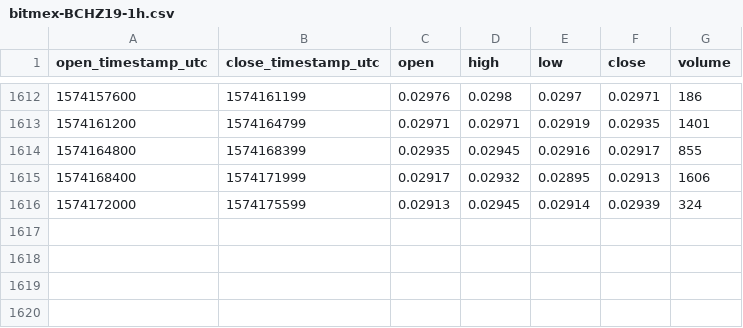
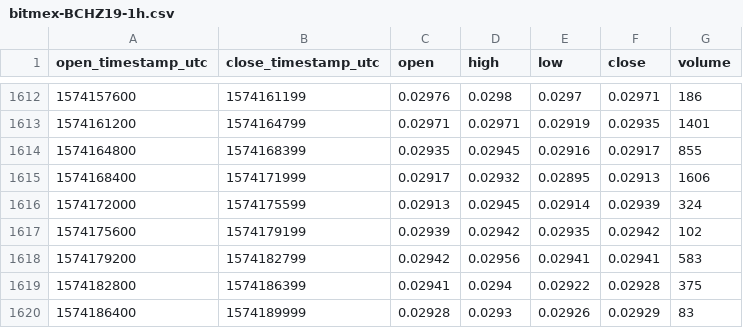
Before and after one commit to cryptobigbro/bitmex-BCHZ19, a CSV file: bitmex-BCHZ19-1h.csv, drawn as a sheet; only a part is shown, gaps mark what is left out; the diff names each change by its address in the sheet, - before the commit and + after, or states it on an @@ line.

Commit message:
Update OHLCV data.

```diff
--- a/bitmex-BCHZ19-1h.csv
+++ b/bitmex-BCHZ19-1h.csv
+row 1617: 1574175600 | 1574179199 | 0.02939 | 0.02942 | 0.02935 | 0.02942 | 102
+row 1618: 1574179200 | 1574182799 | 0.02942 | 0.02956 | 0.02941 | 0.02941 | 583
+row 1619: 1574182800 | 1574186399 | 0.02941 | 0.0294 | 0.02922 | 0.02928 | 375
+row 1620: 1574186400 | 1574189999 | 0.02928 | 0.0293 | 0.02926 | 0.02929 | 83
```
